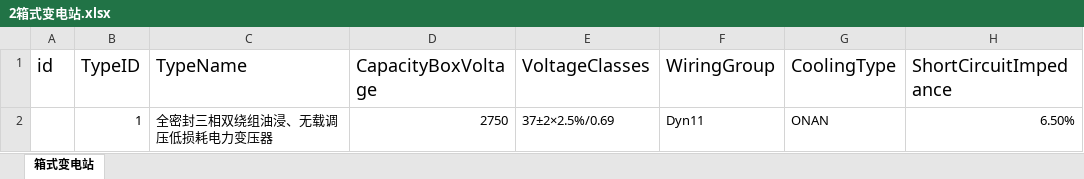
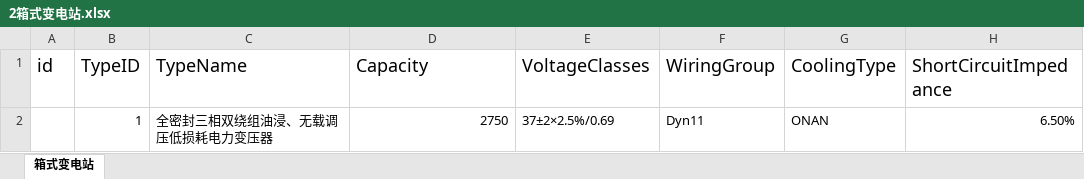
Before and after one commit to jamp78/auto_word, an Excel workbook: demo/导表/电气入库/2箱式变电站.xlsx, sheet 箱式变电站, drawn as a sheet; values as stored, in another font and other column widths than the file's, no borders; the diff names each change by its address in the sheet, - before the commit and + after, or states it on an @@ line.

```diff
--- a/demo/导表/电气入库/2箱式变电站.xlsx (sheet 箱式变电站)
+++ b/demo/导表/电气入库/2箱式变电站.xlsx (sheet 箱式变电站)
-D1: CapacityBoxVoltage
+D1: Capacity
```
Also changed, not shown: demo/导表/电气入库/5.1 35kV风机进线柜.xlsx, demo/导表/电气入库/5.2 35kV主变出线柜.xlsx, 3 other files.
